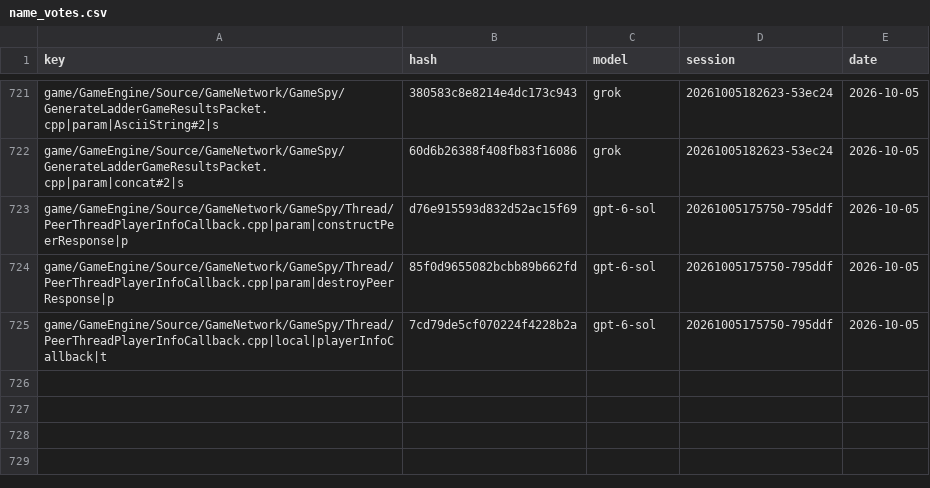
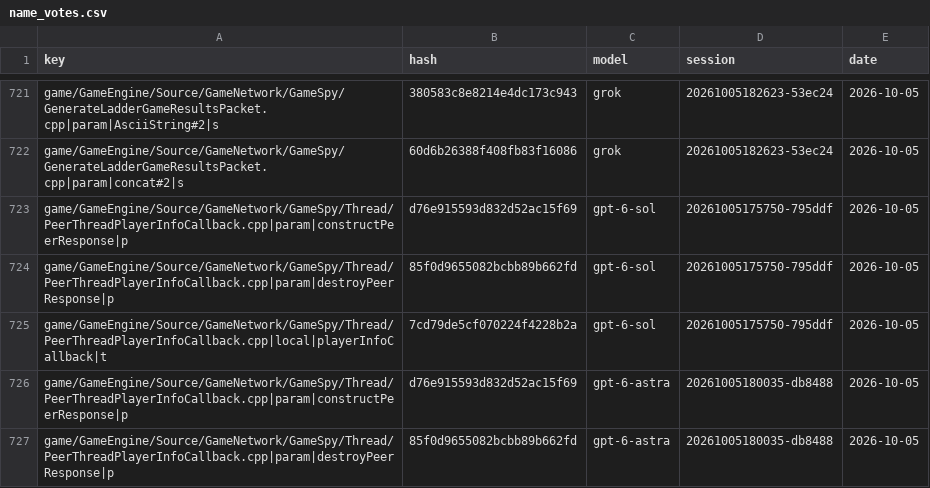
Before and after one commit to Open-BFME/Open-BFME-1, a CSV file: targets/game/reverse/name_votes.csv, drawn as a sheet; only a part is shown, gaps mark what is left out.

Commit message:
name_lane: gpt-6-astra votes on PeerThreadPlayerInfoCallback.cpp, 0 name(s) agreed

```diff
--- a/targets/game/reverse/name_votes.csv
+++ b/targets/game/reverse/name_votes.csv
@@ -725 +725,3 @@ game/GameEngine/Source/GameNetwork/GameSpy/Thread/PeerThreadPlayerInfoCallback.c
 game/GameEngine/Source/GameNetwork/GameSpy/Thread/PeerThreadPlayerInfoCallback.cpp|local|playerInfoCallback|t,7cd79de5cf070224f4228b2a,gpt-6-sol,20261005175750-795ddf,2026-10-05
+game/GameEngine/Source/GameNetwork/GameSpy/Thread/PeerThreadPlayerInfoCallback.cpp|param|constructPeerResponse|p,d76e915593d832d52ac15f69,gpt-6-astra,20261005180035-db8488,2026-10-05
+game/GameEngine/Source/GameNetwork/GameSpy/Thread/PeerThreadPlayerInfoCallback.cpp|param|destroyPeerResponse|p,85f0d9655082bcbb89b662fd,gpt-6-astra,20261005180035-db8488,2026-10-05
```
